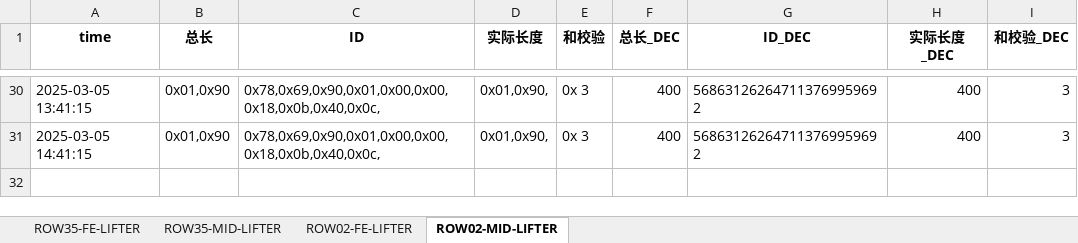
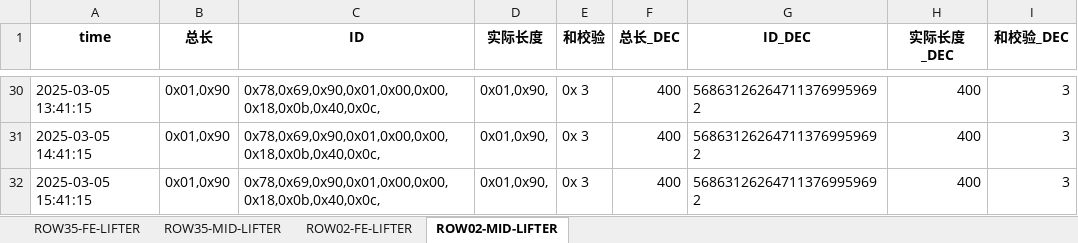
Before and after one commit to weichencsu/amman2503, an Excel workbook: SAG1_sensor_data_with_decimal_filtered_updated.xlsx, sheet ROW02-MID-LIFTER, drawn as a sheet; only a part is shown, gaps mark what is left out; values as stored, in another font and other column widths than the file's, no borders; the diff names each change by its address in the sheet, - before the commit and + after, or states it on an @@ line.

```diff
--- a/SAG1_sensor_data_with_decimal_filtered_updated.xlsx (sheet ROW02-MID-LIFTER)
+++ b/SAG1_sensor_data_with_decimal_filtered_updated.xlsx (sheet ROW02-MID-LIFTER)
+row 32: 2025-03-05 15:41:15 | 0x01,0x90 | 0x78,0x69,0x90,0x01,0x00,0x00,0x18,0x0b,0x40,0x0c, | 0x01,0x90, | 0x 3 | 400 | 568631262647113769959692 | 400 | 3
```
Also changed, not shown: sheet ROW35-FE-LIFTER, sheet ROW35-MID-LIFTER, sheet ROW02-FE-LIFTER.
